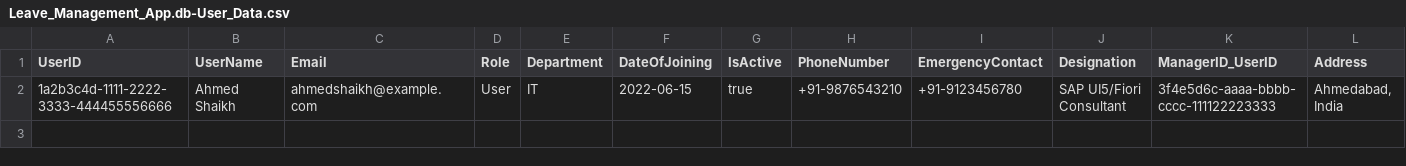
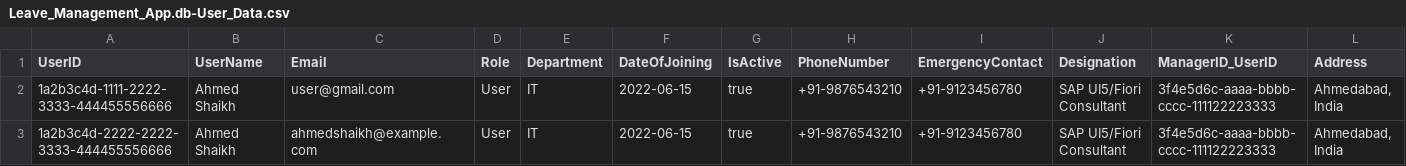
Before and after one commit to ahmedjilani123/Leave_Management_App, a CSV file: db/data/Leave_Management_App.db-User_Data.csv, drawn as a sheet; only a part is shown; rows hold the shown columns only; the diff names each change by its address in the sheet, - before the commit and + after, or states it on an @@ line.

```diff
--- a/db/data/Leave_Management_App.db-User_Data.csv
+++ b/db/data/Leave_Management_App.db-User_Data.csv
-C2 (Email): ahmedshaikh@example.com
+C2 (Email): user@gmail.com
+row 3: 1a2b3c4d-2222-2222-3333-444455556666 | Ahmed Shaikh | ahmedshaikh@example.com | User | IT | 2022-06-15 | true | +91-9876543210 | +91-9123456780 | SAP UI5/Fiori Consultant | 3f4e5d6c-aaaa-bbbb-cccc-111122223333 | Ahmedabad, India
```
Also changed, not shown: db/data/Leave_Management_App.db-LeaveRequest.csv, 7 other files.
